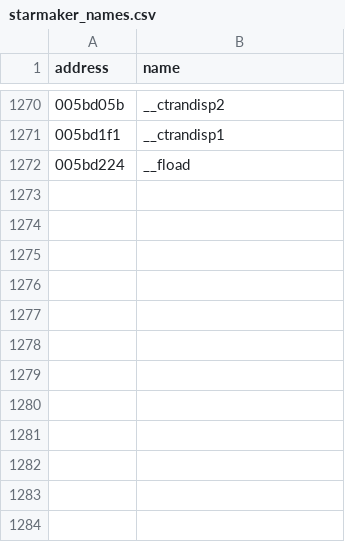
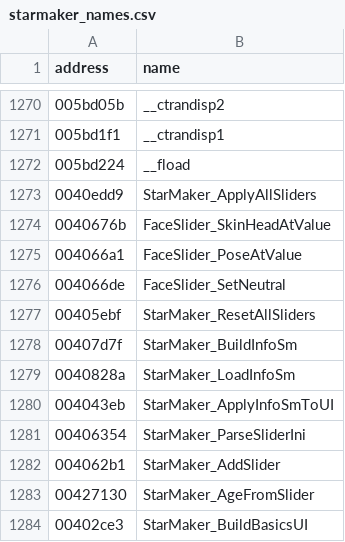
Before and after one commit to mwthink/TheMoviesGame-DecompWeb, a CSV file: tools/starmaker_names.csv, drawn as a sheet; only a part is shown, gaps mark what is left out; the diff names each change by its address in the sheet, - before the commit and + after, or states it on an @@ line.

```diff
--- a/tools/starmaker_names.csv
+++ b/tools/starmaker_names.csv
+row 1273: 0040edd9 | StarMaker_ApplyAllSliders
+row 1274: 0040676b | FaceSlider_SkinHeadAtValue
+row 1275: 004066a1 | FaceSlider_PoseAtValue
+row 1276: 004066de | FaceSlider_SetNeutral
+row 1277: 00405ebf | StarMaker_ResetAllSliders
+row 1278: 00407d7f | StarMaker_BuildInfoSm
+row 1279: 0040828a | StarMaker_LoadInfoSm
+row 1280: 004043eb | StarMaker_ApplyInfoSmToUI
+row 1281: 00406354 | StarMaker_ParseSliderIni
+row 1282: 004062b1 | StarMaker_AddSlider
+row 1283: 00427130 | StarMaker_AgeFromSlider
+row 1284: 00402ce3 | StarMaker_BuildBasicsUI
```
Also changed, not shown: 1 other file.
